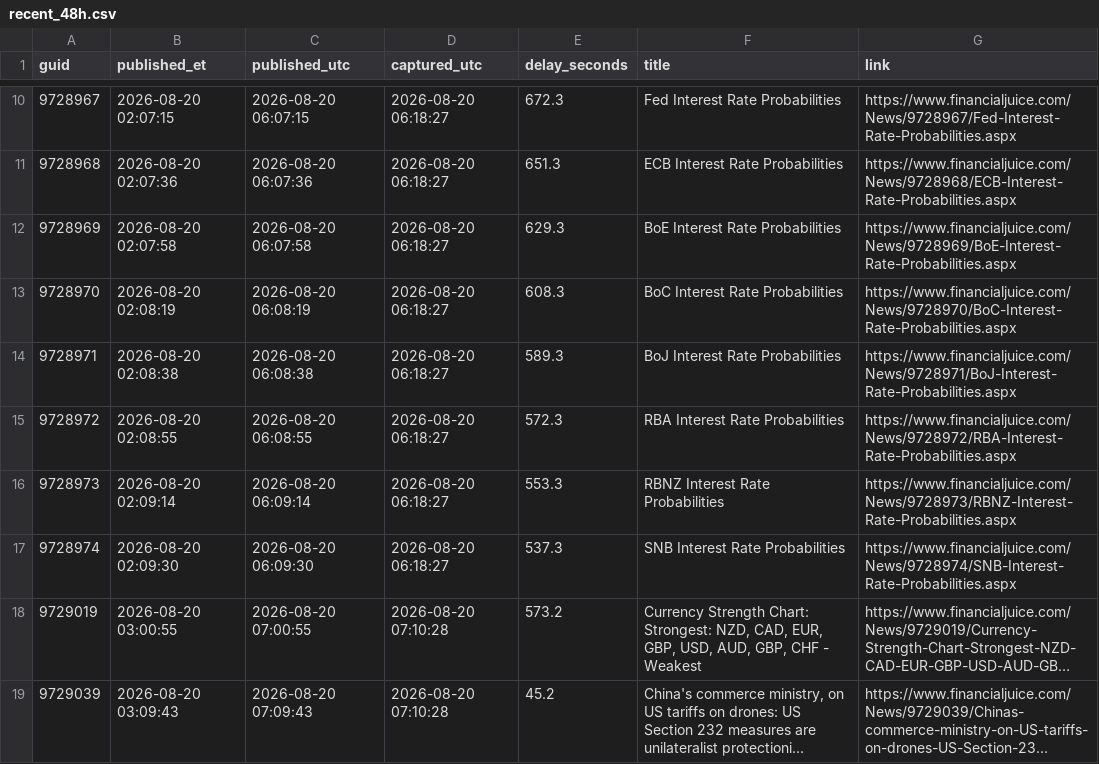
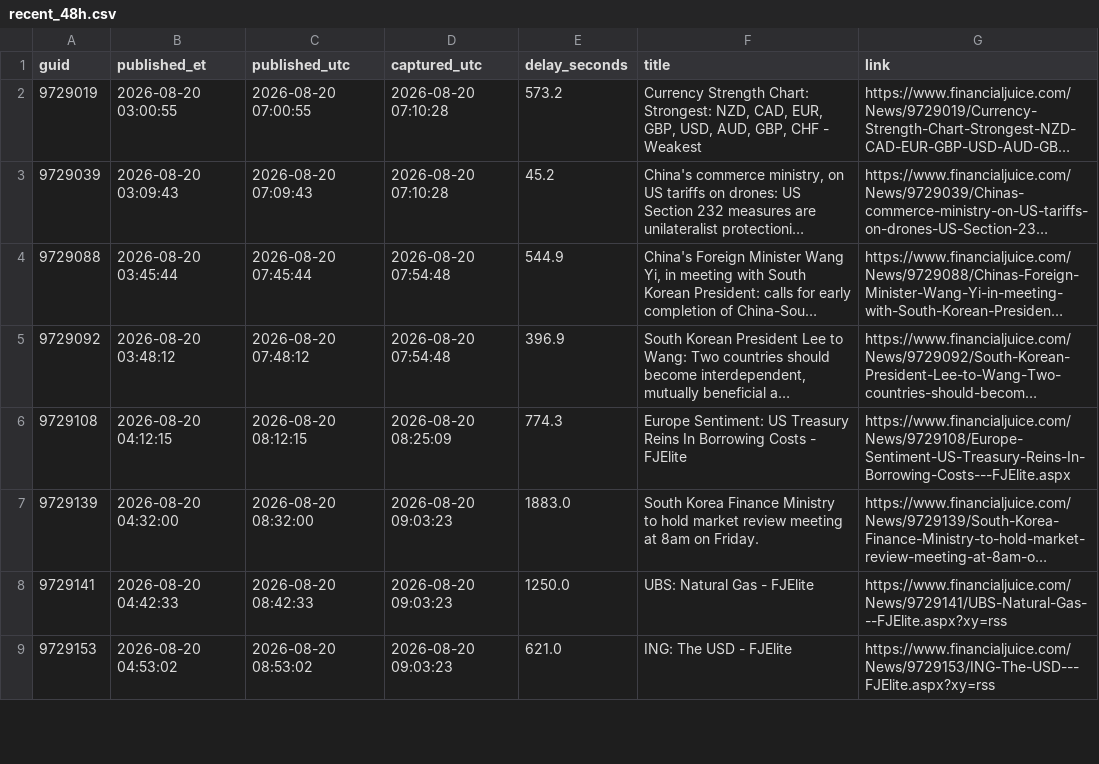
Before and after one commit to marcusa23-a11y/fj, a CSV file: recent_48h.csv, drawn as a sheet; only a part is shown, gaps mark what is left out; the shorter side is filled out with more unchanged rows; long unchanged cells end in …; removed rows and columns are numbered as before the commit, all else as after; the diff covers the shown part only; the diff names each change by its address in the sheet, - before the commit and + after, or states it on an @@ line.

```diff
--- a/recent_48h.csv
+++ b/recent_48h.csv
-row 10: 9728967 | 2026-08-20 02:07:15 | 2026-08-20 06:07:15 | 2026-08-20 06:18:27 | 672.3 | Fed Interest Rate Probabilities | https://www.financialjuice.com/News/9728967/Fed-Interest-Rate-Probabilities.aspx
-row 11: 9728968 | 2026-08-20 02:07:36 | 2026-08-20 06:07:36 | 2026-08-20 06:18:27 | 651.3 | ECB Interest Rate Probabilities | https://www.financialjuice.com/News/9728968/ECB-Interest-Rate-Probabilities.aspx
-row 12: 9728969 | 2026-08-20 02:07:58 | 2026-08-20 06:07:58 | 2026-08-20 06:18:27 | 629.3 | BoE Interest Rate Probabilities | https://www.financialjuice.com/News/9728969/BoE-Interest-Rate-Probabilities.aspx
-row 13: 9728970 | 2026-08-20 02:08:19 | 2026-08-20 06:08:19 | 2026-08-20 06:18:27 | 608.3 | BoC Interest Rate Probabilities | https://www.financialjuice.com/News/9728970/BoC-Interest-Rate-Probabilities.aspx
-row 14: 9728971 | 2026-08-20 02:08:38 | 2026-08-20 06:08:38 | 2026-08-20 06:18:27 | 589.3 | BoJ Interest Rate Probabilities | https://www.financialjuice.com/News/9728971/BoJ-Interest-Rate-Probabilities.aspx
-row 15: 9728972 | 2026-08-20 02:08:55 | 2026-08-20 06:08:55 | 2026-08-20 06:18:27 | 572.3 | RBA Interest Rate Probabilities | https://www.financialjuice.com/News/9728972/RBA-Interest-Rate-Probabilities.aspx
-row 16: 9728973 | 2026-08-20 02:09:14 | 2026-08-20 06:09:14 | 2026-08-20 06:18:27 | 553.3 | RBNZ Interest Rate Probabilities | https://www.financialjuice.com/News/9728973/RBNZ-Interest-Rate-Probabilities.aspx
-row 17: 9728974 | 2026-08-20 02:09:30 | 2026-08-20 06:09:30 | 2026-08-20 06:18:27 | 537.3 | SNB Interest Rate Probabilities | https://www.financialjuice.com/News/9728974/SNB-Interest-Rate-Probabilities.aspx
```
Also changed, not shown: 3 added rows and 8 removed rows elsewhere in this file, index.csv, 2 other files.
